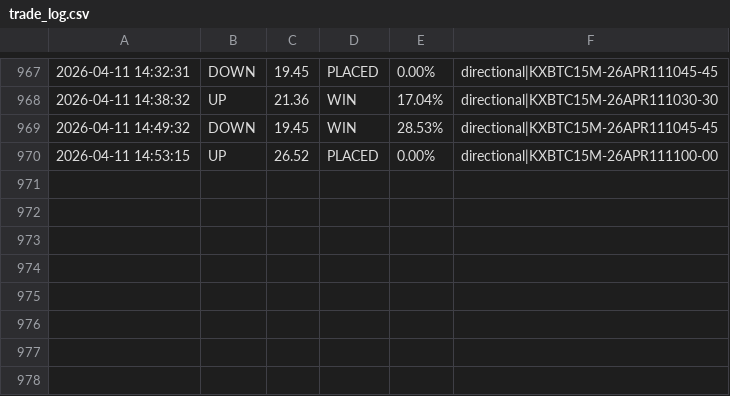
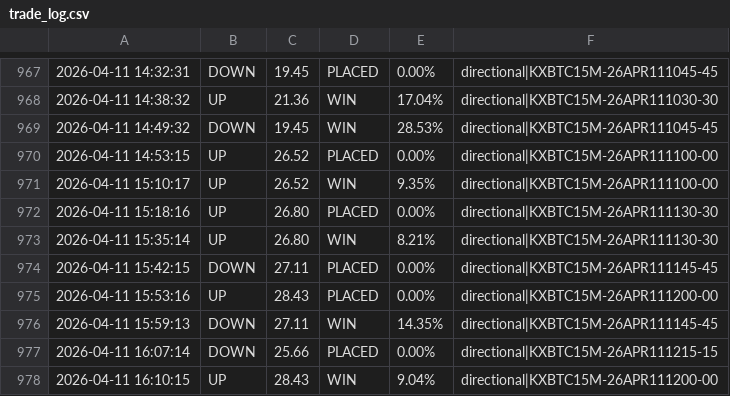
Before and after one commit to KeiserSoze222/Openclaw, a CSV file: trade_log.csv, drawn as a sheet; only a part is shown, gaps mark what is left out.

```diff
--- a/trade_log.csv
+++ b/trade_log.csv
@@ -970 +970,9 @@
 2026-04-11 14:53:15,UP,26.52,PLACED,0.00%,directional|KXBTC15M-26APR111100-00
+2026-04-11 15:10:17,UP,26.52,WIN,9.35%,directional|KXBTC15M-26APR111100-00
+2026-04-11 15:18:16,UP,26.80,PLACED,0.00%,directional|KXBTC15M-26APR111130-30
+2026-04-11 15:35:14,UP,26.80,WIN,8.21%,directional|KXBTC15M-26APR111130-30
+2026-04-11 15:42:15,DOWN,27.11,PLACED,0.00%,directional|KXBTC15M-26APR111145-45
+2026-04-11 15:53:16,UP,28.43,PLACED,0.00%,directional|KXBTC15M-26APR111200-00
+2026-04-11 15:59:13,DOWN,27.11,WIN,14.35%,directional|KXBTC15M-26APR111145-45
+2026-04-11 16:07:14,DOWN,25.66,PLACED,0.00%,directional|KXBTC15M-26APR111215-15
+2026-04-11 16:10:15,UP,28.43,WIN,9.04%,directional|KXBTC15M-26APR111200-00
```
Also changed, not shown: eth_trade_log.csv, sol_trade_log.csv, 11 other files.
